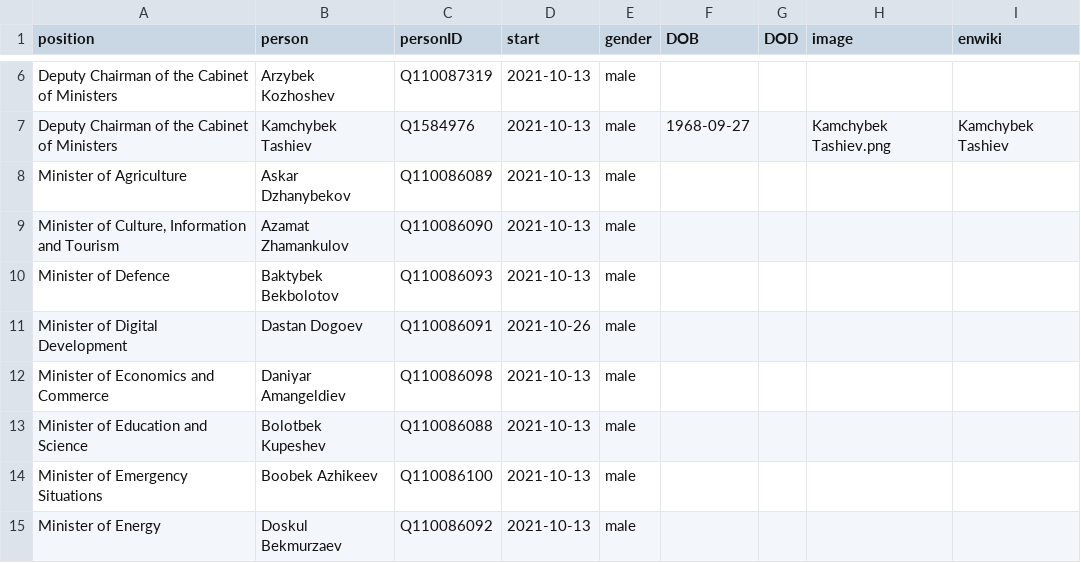
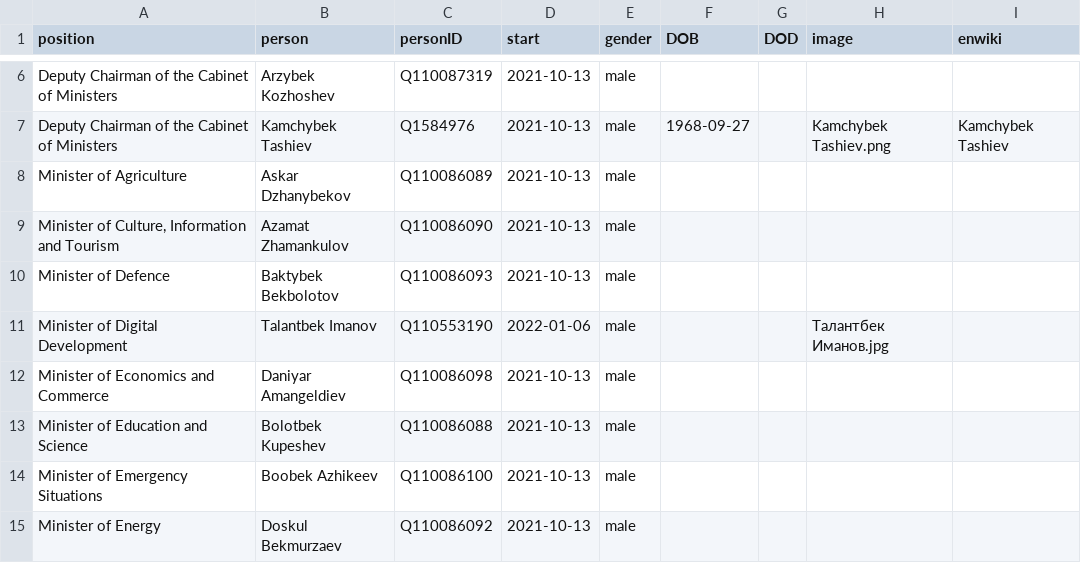
Before and after one commit to every-politician-scrapers/kyrgyzstan-ministers, a CSV file: html/current.csv, drawn as a sheet; only a part is shown, gaps mark what is left out.

```diff
--- a/html/current.csv
+++ b/html/current.csv
@@ -10,3 +10,3 @@ Minister of Agriculture,Askar Dzhanybekov,Q110086089,2021-10-13,male,,,,
 Minister of Defence,Baktybek Bekbolotov,Q110086093,2021-10-13,male,,,,
-Minister of Digital Development,Dastan Dogoev,Q110086091,2021-10-26,male,,,,
+Minister of Digital Development,Talantbek Imanov,Q110553190,2022-01-06,male,,,Талантбек Иманов.jpg,
 Minister of Economics and Commerce,Daniyar Amangeldiev,Q110086098,2021-10-13,male,,,,
```
Also changed, not shown: html/holders21.csv, 1 other file.
